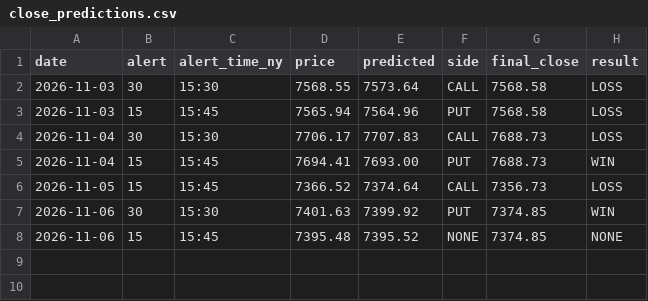
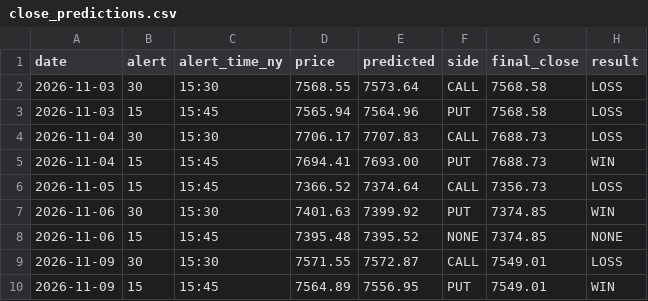
Before and after one commit to Ayedh009/SXP-, a CSV file: stats/close_predictions.csv, drawn as a sheet; the diff names each change by its address in the sheet, - before the commit and + after, or states it on an @@ line.

```diff
--- a/stats/close_predictions.csv
+++ b/stats/close_predictions.csv
+row 9: 2026-11-09 | 30 | 15:30 | 7571.55 | 7572.87 | CALL | 7549.01 | LOSS
+row 10: 2026-11-09 | 15 | 15:45 | 7564.89 | 7556.95 | PUT | 7549.01 | WIN
```
Also changed, not shown: stats/trades.csv.
